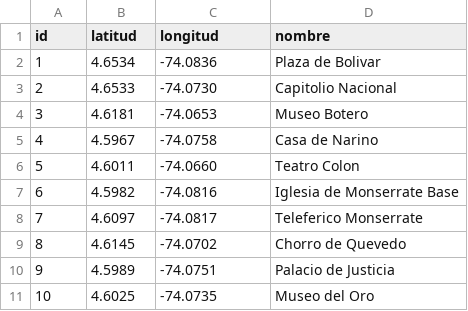
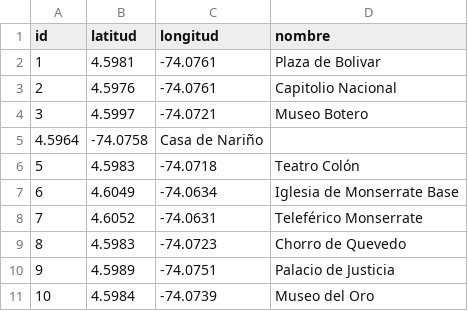
Before and after one commit to PabloGonzalez278/ADAProjectBogotech, a CSV file: tsp-red-vial/datos/puntos_centro_historico.csv, drawn as a sheet.

```diff
--- a/tsp-red-vial/datos/puntos_centro_historico.csv
+++ b/tsp-red-vial/datos/puntos_centro_historico.csv
@@ -1,11 +1,11 @@
 id,latitud,longitud,nombre
-1,4.6534,-74.0836,Plaza de Bolivar
-2,4.6533,-74.0730,Capitolio Nacional
-3,4.6181,-74.0653,Museo Botero
-4,4.5967,-74.0758,Casa de Narino
-5,4.6011,-74.0660,Teatro Colon
-6,4.5982,-74.0816,Iglesia de Monserrate Base
-7,4.6097,-74.0817,Teleferico Monserrate
-8,4.6145,-74.0702,Chorro de Quevedo
+1,4.5981,-74.0761,Plaza de Bolivar
+2,4.5976,-74.0761,Capitolio Nacional
+3,4.5997,-74.0721,Museo Botero
+4.5964,-74.0758,Casa de Nariño
+5,4.5983,-74.0718,Teatro Colón
+6,4.6049,-74.0634,Iglesia de Monserrate Base
+7,4.6052,-74.0631,Teleférico Monserrate
+8,4.5983,-74.0723,Chorro de Quevedo
 9,4.5989,-74.0751,Palacio de Justicia
-10,4.6025,-74.0735,Museo del Oro
+10,4.5984,-74.0739,Museo del Oro
```
Also changed, not shown: tsp-red-vial/datos/puntos_10.csv, tsp-red-vial/datos/puntos_15.csv, 11 other files.
